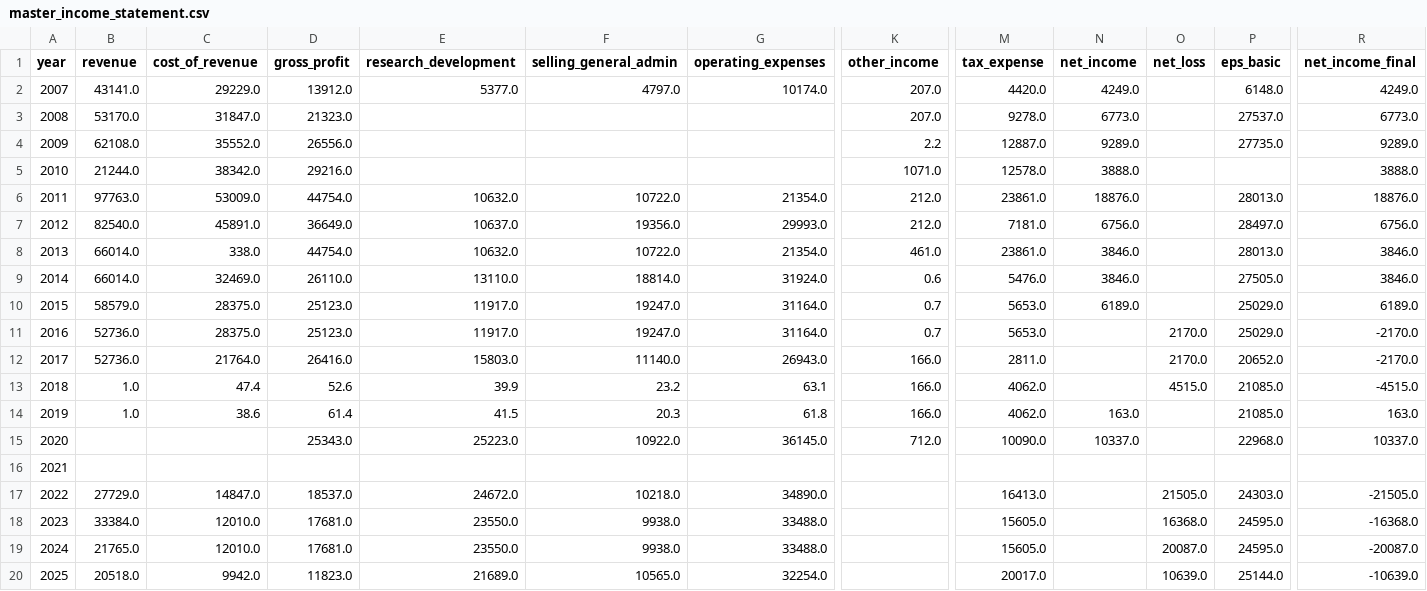
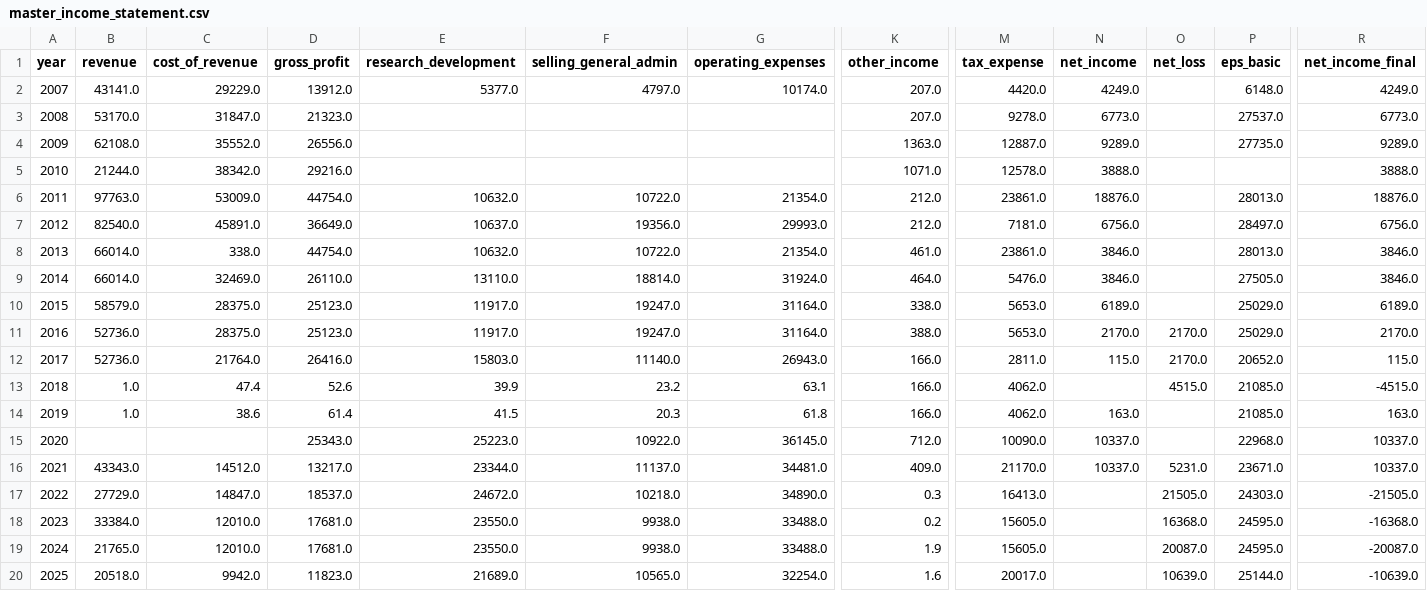
Before and after one commit to ftokarek/GSI-Technology-Equity-Research, a CSV file: data/consolidated/master_income_statement.csv, drawn as a sheet; only a part is shown, gaps mark what is left out; the diff covers the shown part only; the diff names each change by its address in the sheet, - before the commit and + after, or states it on an @@ line.

```diff
--- a/data/consolidated/master_income_statement.csv
+++ b/data/consolidated/master_income_statement.csv
-K4 (other_income): 2.2
+K4 (other_income): 1363.0
-K9 (other_income): 0.6
+K9 (other_income): 464.0
-K10 (other_income): 0.7
+K10 (other_income): 338.0
-K11 (other_income): 0.7
+K11 (other_income): 388.0
-N11 (net_income): (empty)
+N11 (net_income): 2170.0
-R11 (net_income_final): -2170.0
+R11 (net_income_final): 2170.0
-N12 (net_income): (empty)
+N12 (net_income): 115.0
-R12 (net_income_final): -2170.0
+R12 (net_income_final): 115.0
-B16 (revenue): (empty)
+B16 (revenue): 43343.0
-C16 (cost_of_revenue): (empty)
+C16 (cost_of_revenue): 14512.0
-D16 (gross_profit): (empty)
+D16 (gross_profit): 13217.0
-E16 (research_development): (empty)
+E16 (research_development): 23344.0
-F16 (selling_general_admin): (empty)
+F16 (selling_general_admin): 11137.0
-G16 (operating_expenses): (empty)
+G16 (operating_expenses): 34481.0
-K16 (other_income): (empty)
+K16 (other_income): 409.0
-M16 (tax_expense): (empty)
+M16 (tax_expense): 21170.0
-N16 (net_income): (empty)
+N16 (net_income): 10337.0
-O16 (net_loss): (empty)
+O16 (net_loss): 5231.0
-P16 (eps_basic): (empty)
+P16 (eps_basic): 23671.0
-R16 (net_income_final): (empty)
+R16 (net_income_final): 10337.0
-K17 (other_income): (empty)
+K17 (other_income): 0.3
-K18 (other_income): (empty)
+K18 (other_income): 0.2
-K19 (other_income): (empty)
+K19 (other_income): 1.9
-K20 (other_income): (empty)
+K20 (other_income): 1.6
```
Also changed, not shown: 1 edited cell elsewhere in this file, data/consolidated/master_balance_sheet.csv, 1 other file.
